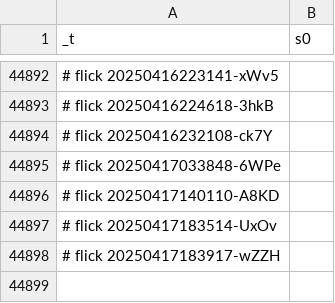
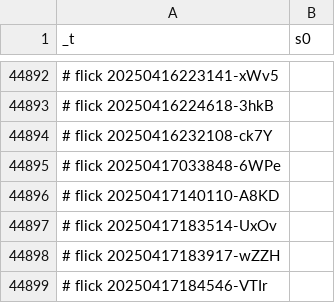
Before and after one commit to abikesa/dummy, a CSV file: kitabo/ensi/testbin/test3/assets/csv/esrd_s0_overall.csv, drawn as a sheet; only a part is shown, gaps mark what is left out.

Commit message:
kitabo/ensi/testbin/test3/assets/csv/esrd_s0_overall.csv

```diff
--- a/kitabo/ensi/testbin/test3/assets/csv/esrd_s0_overall.csv
+++ b/kitabo/ensi/testbin/test3/assets/csv/esrd_s0_overall.csv
@@ -44898 +44898,2 @@ _t,s0
 # flick 20250417183917-wZZH
+# flick 20250417184546-VTIr
```
